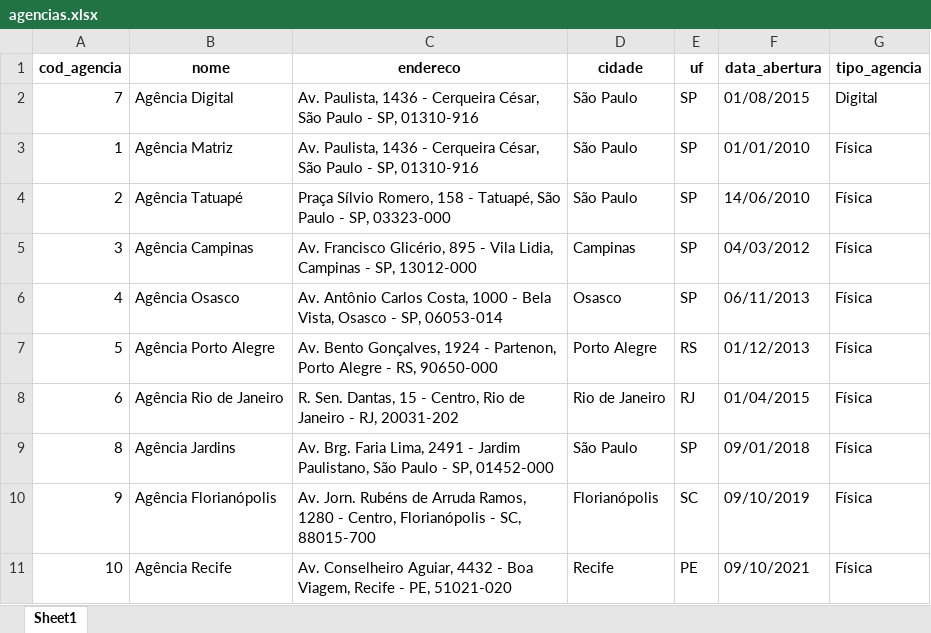
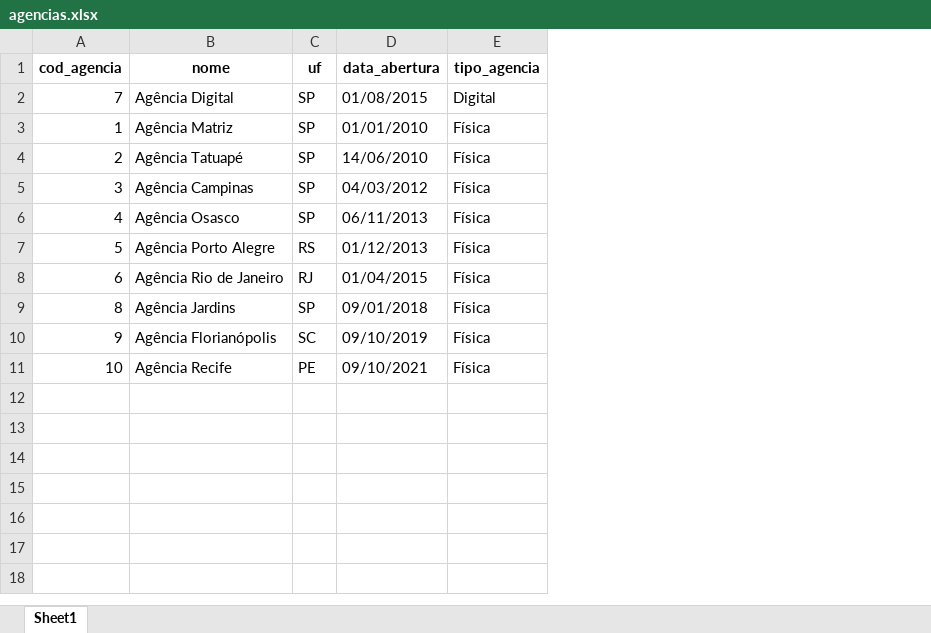
Before and after one commit to caiombribeiro/lighthouse_estudo, an Excel workbook: excel/agencias.xlsx, sheet Sheet1, drawn as a sheet; values as stored, in another font and other column widths than the file's, no borders; the diff names each change by its address in the sheet, - before the commit and + after, or states it on an @@ line.

```diff
--- a/excel/agencias.xlsx (sheet Sheet1)
+++ b/excel/agencias.xlsx (sheet Sheet1)
-column C (endereco), rows 2-11: Av. Paulista, 1436 - Cerqueira César, São Paulo - SP, 01310-916 | Av. Paulista, 1436 - Cerqueira César, São Paulo - SP, 01310-916 | Praça Sílvio Romero, 158 - Tatuapé, São Paulo - SP, 03323-000 | Av. Francisco Glicério, 895 - Vila Lidia, Campinas - SP, 13012-000 | Av. Antônio Carlos Costa, 1000 - Bela Vista, Osasco - SP, 06053-014 | Av. Bento Gonçalves, 1924 - Partenon, Porto Alegre - RS, 90650-000 | R. Sen. Dantas, 15 - Centro, Rio de Janeiro - RJ, 20031-202 | Av. Brg. Faria Lima, 2491 - Jardim Paulistano, São Paulo - SP, 01452-000 | Av. Jorn. Rubéns de Arruda Ramos, 1280 - Centro, Florianópolis - SC, 88015-700 | Av. Conselheiro Aguiar, 4432 - Boa Viagem, Recife - PE, 51021-020
-column D (cidade), rows 2-11: São Paulo | São Paulo | São Paulo | Campinas | Osasco | Porto Alegre | Rio de Janeiro | São Paulo | Florianópolis | Recife
```
Also changed, not shown: excel/clientes.xlsx, excel/colaborador_agencia.xlsx, 8 other files.
